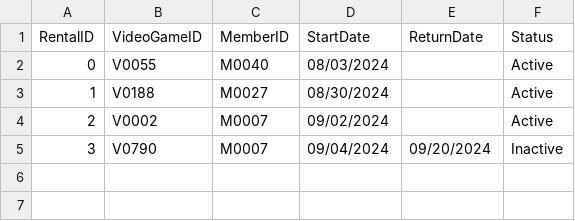
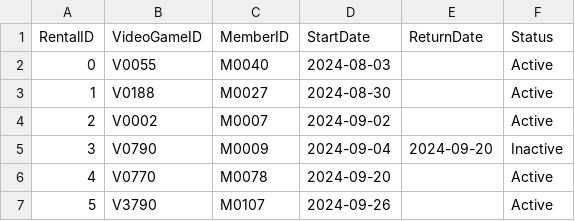
Before and after one commit to mel-rossi/Retro-Video-Games-Management-System, a CSV file: Inventory/Rentals.csv, drawn as a sheet.

Commit message:
StartDate generation added

```diff
--- a/Inventory/Rentals.csv
+++ b/Inventory/Rentals.csv
@@ -1,5 +1,7 @@
 RentalID,VideoGameID,MemberID,StartDate,ReturnDate,Status
-0,V0055,M0040,08/03/2024,,Active
-1,V0188,M0027,08/30/2024,,Active
-2,V0002,M0007,09/02/2024,,Active
-3,V0790,M0007,09/04/2024,09/20/2024,Inactive
+0,V0055,M0040,2024-08-03,,Active
+1,V0188,M0027,2024-08-30,,Active
+2,V0002,M0007,2024-09-02,,Active
+3,V0790,M0009,2024-09-04,2024-09-20,Inactive
+4,V0770,M0078,2024-09-20,,Active
+5,V3790,M0107,2024-09-26,,Active
```
Also changed, not shown: 2 other files.
